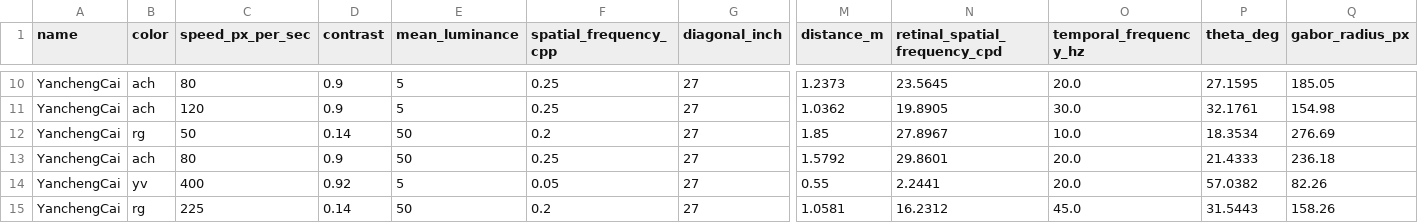
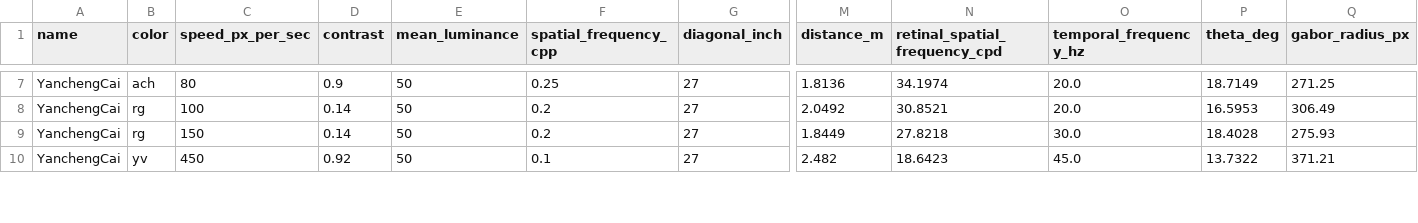
Before and after one commit to caiyancheng/High_Frequency_Experiment, a CSV file: MOA_results.csv, drawn as a sheet; only a part is shown, gaps mark what is left out; removed rows and columns are numbered as before the commit, all else as after; rows hold the shown columns only; the diff covers the shown part only; the diff names each change by its address in the sheet, - before the commit and + after, or states it on an @@ line.

```diff
--- a/MOA_results.csv
+++ b/MOA_results.csv
-E7 (mean_luminance): 5
+E7 (mean_luminance): 50
-M7 (distance_m): 1.2373
+M7 (distance_m): 1.8136
-N7 (retinal_spatial_frequency_cpd): 23.5645
+N7 (retinal_spatial_frequency_cpd): 34.1974
-P7 (theta_deg): 27.1595
+P7 (theta_deg): 18.7149
-Q7 (gabor_radius_px): 185.05
+Q7 (gabor_radius_px): 271.25
-row 11: YanchengCai | ach | 120 | 0.9 | 5 | 0.25 | 27 | 1.0362 | 19.8905 | 30.0 | 32.1761 | 154.98
-C8 (speed_px_per_sec): 50
+C8 (speed_px_per_sec): 100
-M8 (distance_m): 1.85
+M8 (distance_m): 2.0492
-N8 (retinal_spatial_frequency_cpd): 27.8967
+N8 (retinal_spatial_frequency_cpd): 30.8521
-O8 (temporal_frequency_hz): 10.0
+O8 (temporal_frequency_hz): 20.0
-P8 (theta_deg): 18.3534
+P8 (theta_deg): 16.5953
-Q8 (gabor_radius_px): 276.69
+Q8 (gabor_radius_px): 306.49
-B9 (color): ach
+B9 (color): rg
-C9 (speed_px_per_sec): 80
+C9 (speed_px_per_sec): 150
-D9 (contrast): 0.9
+D9 (contrast): 0.14
-F9 (spatial_frequency_cpp): 0.25
+F9 (spatial_frequency_cpp): 0.2
-M9 (distance_m): 1.5792
+M9 (distance_m): 1.8449
-N9 (retinal_spatial_frequency_cpd): 29.8601
+N9 (retinal_spatial_frequency_cpd): 27.8218
-O9 (temporal_frequency_hz): 20.0
+O9 (temporal_frequency_hz): 30.0
-P9 (theta_deg): 21.4333
+P9 (theta_deg): 18.4028
-Q9 (gabor_radius_px): 236.18
+Q9 (gabor_radius_px): 275.93
-C10 (speed_px_per_sec): 400
+C10 (speed_px_per_sec): 450
-E10 (mean_luminance): 5
+E10 (mean_luminance): 50
-F10 (spatial_frequency_cpp): 0.05
+F10 (spatial_frequency_cpp): 0.1
-M10 (distance_m): 0.55
+M10 (distance_m): 2.482
-N10 (retinal_spatial_frequency_cpd): 2.2441
+N10 (retinal_spatial_frequency_cpd): 18.6423
-O10 (temporal_frequency_hz): 20.0
+O10 (temporal_frequency_hz): 45.0
-P10 (theta_deg): 57.0382
+P10 (theta_deg): 13.7322
-Q10 (gabor_radius_px): 82.26
+Q10 (gabor_radius_px): 371.21
-row 15: YanchengCai | rg | 225 | 0.14 | 50 | 0.2 | 27 | 1.0581 | 16.2312 | 45.0 | 31.5443 | 158.26
```
Also changed, not shown: 5 removed rows and 47 edited cells elsewhere in this file, MOA_results_old.csv, 20 other files.
